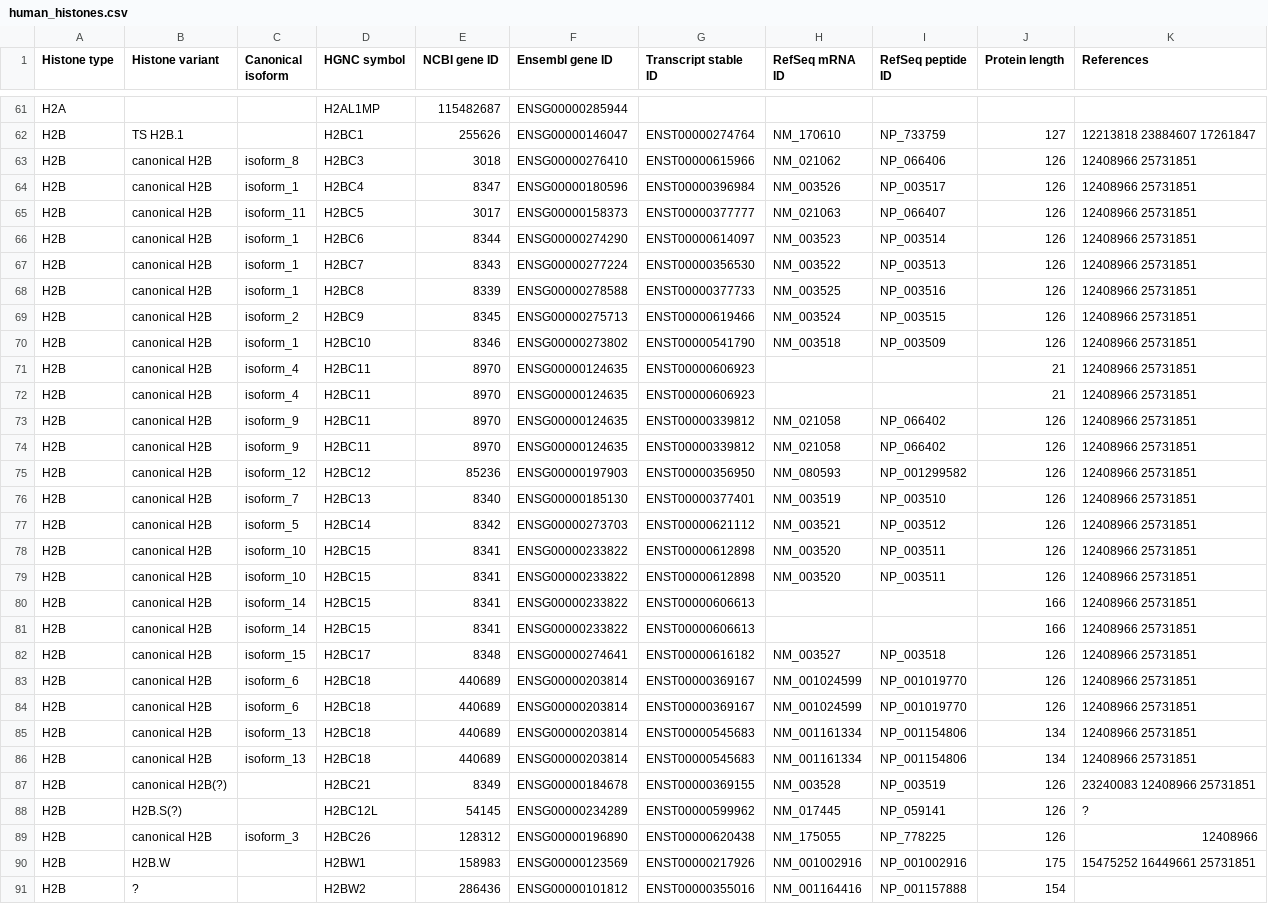
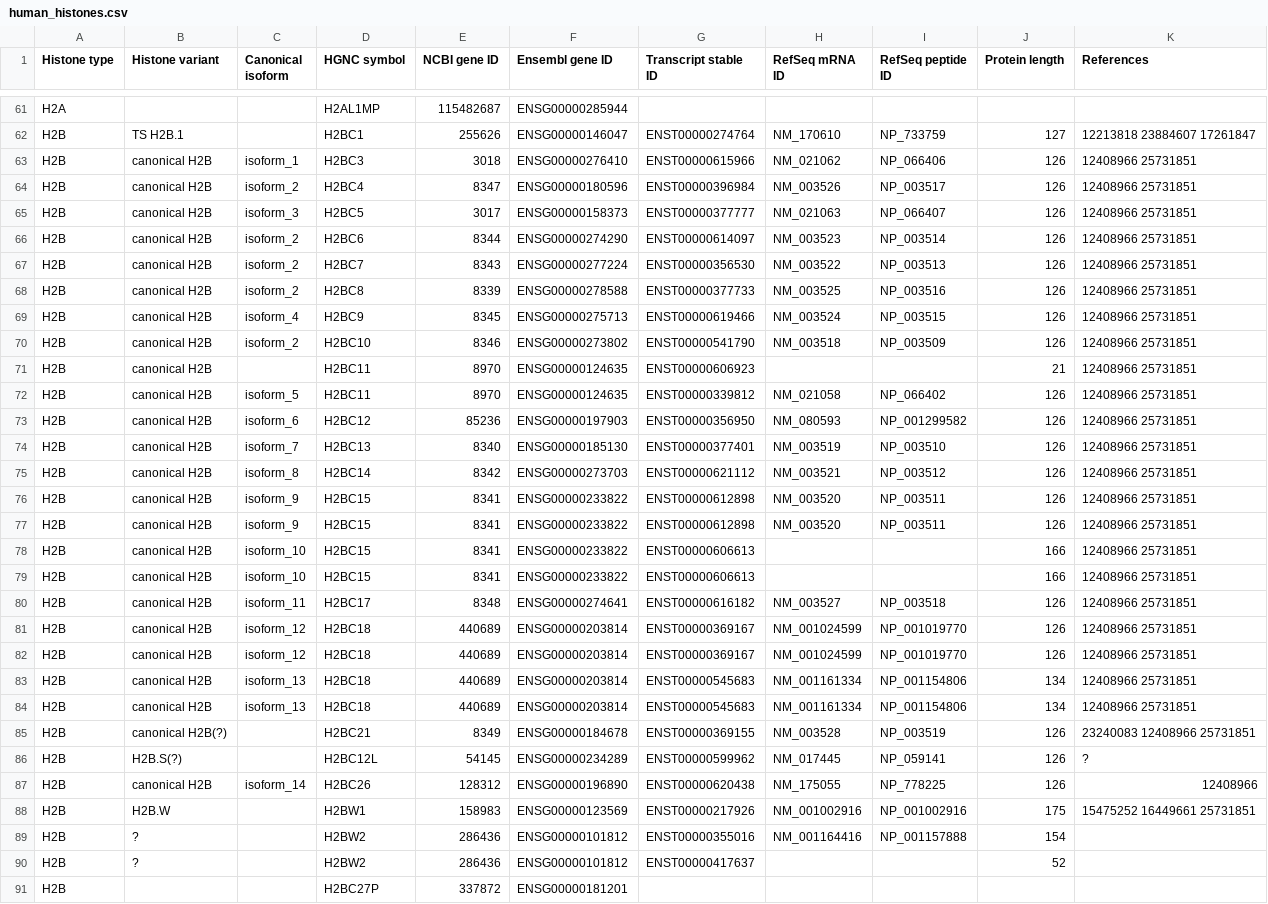
Before and after one commit to intbio/hist_gene_prot, a CSV file: docs/human_histones.csv, drawn as a sheet; only a part is shown, gaps mark what is left out; the shorter side is filled out with more unchanged rows.

Commit message:
Update human_histones.csv

```diff
--- a/docs/human_histones.csv
+++ b/docs/human_histones.csv
@@ -62,24 +62,22 @@ H2A,,,H2AL1MP,115482687,ENSG00000285944,,,,,
 H2B,TS H2B.1,,H2BC1,255626,ENSG00000146047,ENST00000274764,NM_170610,NP_733759,127,12213818 23884607 17261847
-H2B,canonical H2B,isoform_8,H2BC3,3018,ENSG00000276410,ENST00000615966,NM_021062,NP_066406,126,12408966 25731851
-H2B,canonical H2B,isoform_1,H2BC4,8347,ENSG00000180596,ENST00000396984,NM_003526,NP_003517,126,12408966 25731851
-H2B,canonical H2B,isoform_11,H2BC5,3017,ENSG00000158373,ENST00000377777,NM_021063,NP_066407,126,12408966 25731851
-H2B,canonical H2B,isoform_1,H2BC6,8344,ENSG00000274290,ENST00000614097,NM_003523,NP_003514,126,12408966 25731851
-H2B,canonical H2B,isoform_1,H2BC7,8343,ENSG00000277224,ENST00000356530,NM_003522,NP_003513,126,12408966 25731851
-H2B,canonical H2B,isoform_1,H2BC8,8339,ENSG00000278588,ENST00000377733,NM_003525,NP_003516,126,12408966 25731851
-H2B,canonical H2B,isoform_2,H2BC9,8345,ENSG00000275713,ENST00000619466,NM_003524,NP_003515,126,12408966 25731851
-H2B,canonical H2B,isoform_1,H2BC10,8346,ENSG00000273802,ENST00000541790,NM_003518,NP_003509,126,12408966 25731851
-H2B,canonical H2B,isoform_4,H2BC11,8970,ENSG00000124635,ENST00000606923,,,21,12408966 25731851
-H2B,canonical H2B,isoform_4,H2BC11,8970,ENSG00000124635,ENST00000606923,,,21,12408966 25731851
-H2B,canonical H2B,isoform_9,H2BC11,8970,ENSG00000124635,ENST00000339812,NM_021058,NP_066402,126,12408966 25731851
-H2B,canonical H2B,isoform_9,H2BC11,8970,ENSG00000124635,ENST00000339812,NM_021058,NP_066402,126,12408966 25731851
-H2B,canonical H2B,isoform_12,H2BC12,85236,ENSG00000197903,ENST00000356950,NM_080593,NP_001299582,126,12408966 25731851
+H2B,canonical H2B,isoform_1,H2BC3,3018,ENSG00000276410,ENST00000615966,NM_021062,NP_066406,126,12408966 25731851
+H2B,canonical H2B,isoform_2,H2BC4,8347,ENSG00000180596,ENST00000396984,NM_003526,NP_003517,126,12408966 25731851
+H2B,canonical H2B,isoform_3,H2BC5,3017,ENSG00000158373,ENST00000377777,NM_021063,NP_066407,126,12408966 25731851
+H2B,canonical H2B,isoform_2,H2BC6,8344,ENSG00000274290,ENST00000614097,NM_003523,NP_003514,126,12408966 25731851
+H2B,canonical H2B,isoform_2,H2BC7,8343,ENSG00000277224,ENST00000356530,NM_003522,NP_003513,126,12408966 25731851
+H2B,canonical H2B,isoform_2,H2BC8,8339,ENSG00000278588,ENST00000377733,NM_003525,NP_003516,126,12408966 25731851
+H2B,canonical H2B,isoform_4,H2BC9,8345,ENSG00000275713,ENST00000619466,NM_003524,NP_003515,126,12408966 25731851
+H2B,canonical H2B,isoform_2,H2BC10,8346,ENSG00000273802,ENST00000541790,NM_003518,NP_003509,126,12408966 25731851
+H2B,canonical H2B,,H2BC11,8970,ENSG00000124635,ENST00000606923,,,21,12408966 25731851
+H2B,canonical H2B,isoform_5,H2BC11,8970,ENSG00000124635,ENST00000339812,NM_021058,NP_066402,126,12408966 25731851
+H2B,canonical H2B,isoform_6,H2BC12,85236,ENSG00000197903,ENST00000356950,NM_080593,NP_001299582,126,12408966 25731851
 H2B,canonical H2B,isoform_7,H2BC13,8340,ENSG00000185130,ENST00000377401,NM_003519,NP_003510,126,12408966 25731851
-H2B,canonical H2B,isoform_5,H2BC14,8342,ENSG00000273703,ENST00000621112,NM_003521,NP_003512,126,12408966 25731851
-H2B,canonical H2B,isoform_10,H2BC15,8341,ENSG00000233822,ENST00000612898,NM_003520,NP_003511,126,12408966 25731851
-H2B,canonical H2B,isoform_10,H2BC15,8341,ENSG00000233822,ENST00000612898,NM_003520,NP_003511,126,12408966 25731851
-H2B,canonical H2B,isoform_14,H2BC15,8341,ENSG00000233822,ENST00000606613,,,166,12408966 25731851
-H2B,canonical H2B,isoform_14,H2BC15,8341,ENSG00000233822,ENST00000606613,,,166,12408966 25731851
-H2B,canonical H2B,isoform_15,H2BC17,8348,ENSG00000274641,ENST00000616182,NM_003527,NP_003518,126,12408966 25731851
-H2B,canonical H2B,isoform_6,H2BC18,440689,ENSG00000203814,ENST00000369167,NM_001024599,NP_001019770,126,12408966 25731851
-H2B,canonical H2B,isoform_6,H2BC18,440689,ENSG00000203814,ENST00000369167,NM_001024599,NP_001019770,126,12408966 25731851
+H2B,canonical H2B,isoform_8,H2BC14,8342,ENSG00000273703,ENST00000621112,NM_003521,NP_003512,126,12408966 25731851
+H2B,canonical H2B,isoform_9,H2BC15,8341,ENSG00000233822,ENST00000612898,NM_003520,NP_003511,126,12408966 25731851
+H2B,canonical H2B,isoform_9,H2BC15,8341,ENSG00000233822,ENST00000612898,NM_003520,NP_003511,126,12408966 25731851
+H2B,canonical H2B,isoform_10,H2BC15,8341,ENSG00000233822,ENST00000606613,,,166,12408966 25731851
+H2B,canonical H2B,isoform_10,H2BC15,8341,ENSG00000233822,ENST00000606613,,,166,12408966 25731851
+H2B,canonical H2B,isoform_11,H2BC17,8348,ENSG00000274641,ENST00000616182,NM_003527,NP_003518,126,12408966 25731851
+H2B,canonical H2B,isoform_12,H2BC18,440689,ENSG00000203814,ENST00000369167,NM_001024599,NP_001019770,126,12408966 25731851
+H2B,canonical H2B,isoform_12,H2BC18,440689,ENSG00000203814,ENST00000369167,NM_001024599,NP_001019770,126,12408966 25731851
 H2B,canonical H2B,isoform_13,H2BC18,440689,ENSG00000203814,ENST00000545683,NM_001161334,NP_001154806,134,12408966 25731851
@@ -88,3 +86,3 @@ H2B,canonical H2B(?),,H2BC21,8349,ENSG00000184678,ENST00000369155,NM_003528,NP_0
 H2B,H2B.S(?),,H2BC12L,54145,ENSG00000234289,ENST00000599962,NM_017445,NP_059141,126,?
-H2B,canonical H2B,isoform_3,H2BC26,128312,ENSG00000196890,ENST00000620438,NM_175055,NP_778225,126,12408966
+H2B,canonical H2B,isoform_14,H2BC26,128312,ENSG00000196890,ENST00000620438,NM_175055,NP_778225,126,12408966
 H2B,H2B.W,,H2BW1,158983,ENSG00000123569,ENST00000217926,NM_001002916,NP_001002916,175,15475252 16449661 25731851
```
